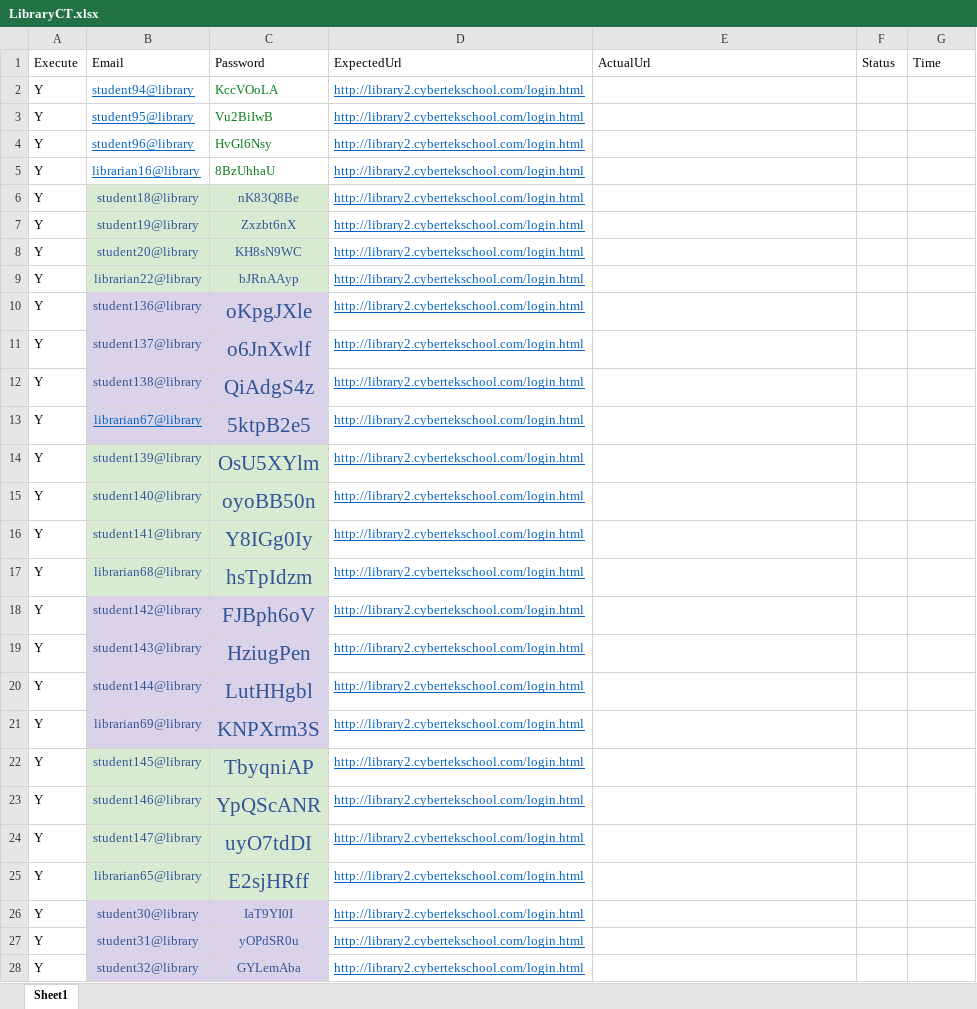
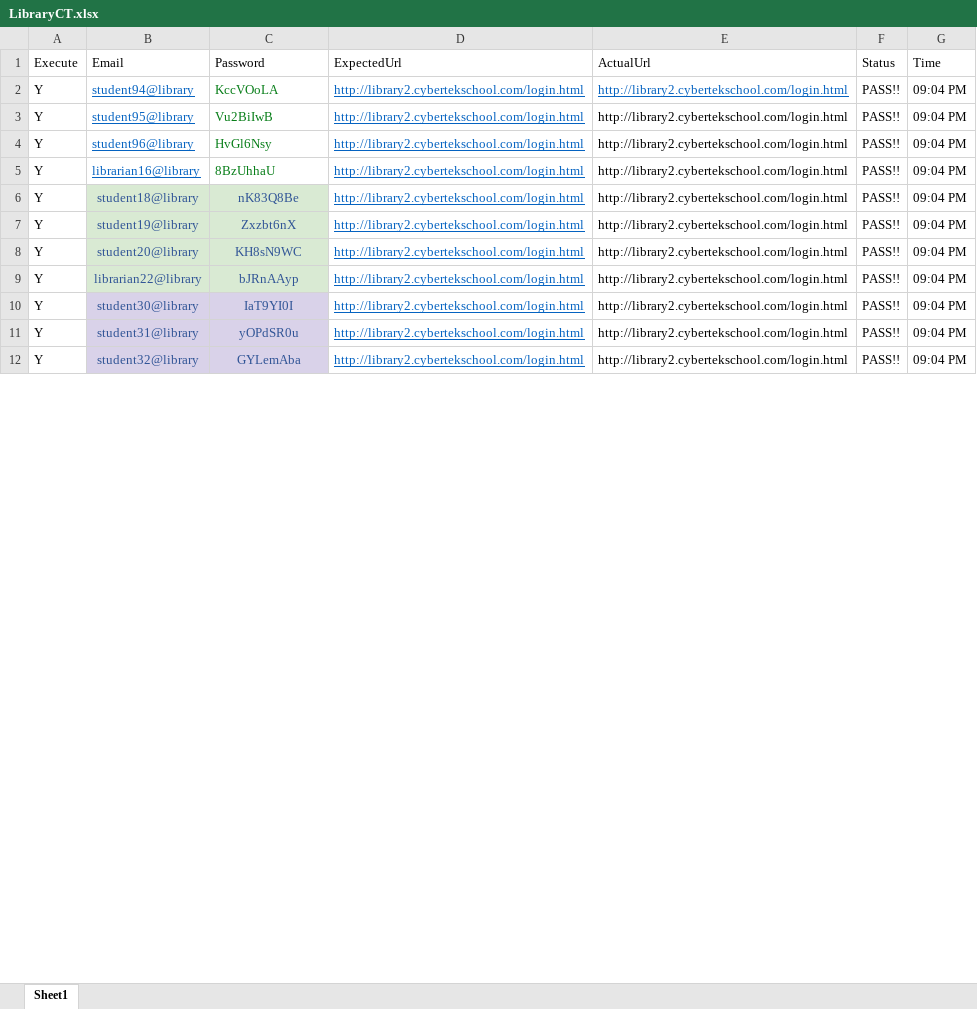
Before and after one commit to bexson/All_US_For_LibraryCT, an Excel workbook: LibraryCT.xlsx, sheet Sheet1, drawn as a sheet; only a part is shown; values as stored, in another font and other column widths than the file's, no borders; removed rows and columns are numbered as before the commit, all else as after; the diff covers the shown part only; the diff names each change by its address in the sheet, - before the commit and + after, or states it on an @@ line.

Commit message:
done with practice with excel

```diff
--- a/LibraryCT.xlsx (sheet Sheet1)
+++ b/LibraryCT.xlsx (sheet Sheet1)
-E2:E9 (ActualUrl): (empty)
+E2:E9 (ActualUrl): http://library2.cybertekschool.com/login.html
-F2:F9 (Status): (empty)
+F2:F9 (Status): PASS!!
-G2:G9 (Time): (empty)
+G2:G9 (Time): 09:04 PM
-row 10: Y | student136@library | oKpgJXle | http://library2.cybertekschool.com/login.html
-row 11: Y | student137@library | o6JnXwlf | http://library2.cybertekschool.com/login.html
-row 12: Y | student138@library | QiAdgS4z | http://library2.cybertekschool.com/login.html
-row 13: Y | librarian67@library | 5ktpB2e5 | http://library2.cybertekschool.com/login.html
-row 14: Y | student139@library | OsU5XYlm | http://library2.cybertekschool.com/login.html
-row 15: Y | student140@library | oyoBB50n | http://library2.cybertekschool.com/login.html
-row 16: Y | student141@library | Y8IGg0Iy | http://library2.cybertekschool.com/login.html
-row 17: Y | librarian68@library | hsTpIdzm | http://library2.cybertekschool.com/login.html
-row 18: Y | student142@library | FJBph6oV | http://library2.cybertekschool.com/login.html
-row 19: Y | student143@library | HziugPen | http://library2.cybertekschool.com/login.html
-row 20: Y | student144@library | LutHHgbl | http://library2.cybertekschool.com/login.html
-row 21: Y | librarian69@library | KNPXrm3S | http://library2.cybertekschool.com/login.html
-row 22: Y | student145@library | TbyqniAP | http://library2.cybertekschool.com/login.html
-row 23: Y | student146@library | YpQScANR | http://library2.cybertekschool.com/login.html
-row 24: Y | student147@library | uyO7tdDI | http://library2.cybertekschool.com/login.html
-row 25: Y | librarian65@library | E2sjHRff | http://library2.cybertekschool.com/login.html
-E10:E12 (ActualUrl): (empty)
+E10:E12 (ActualUrl): http://library2.cybertekschool.com/login.html
-F10:F12 (Status): (empty)
+F10:F12 (Status): PASS!!
-G10:G12 (Time): (empty)
+G10:G12 (Time): 09:04 PM
```
Also changed, not shown: 123 edited cells elsewhere in this sheet, 1 other file.
